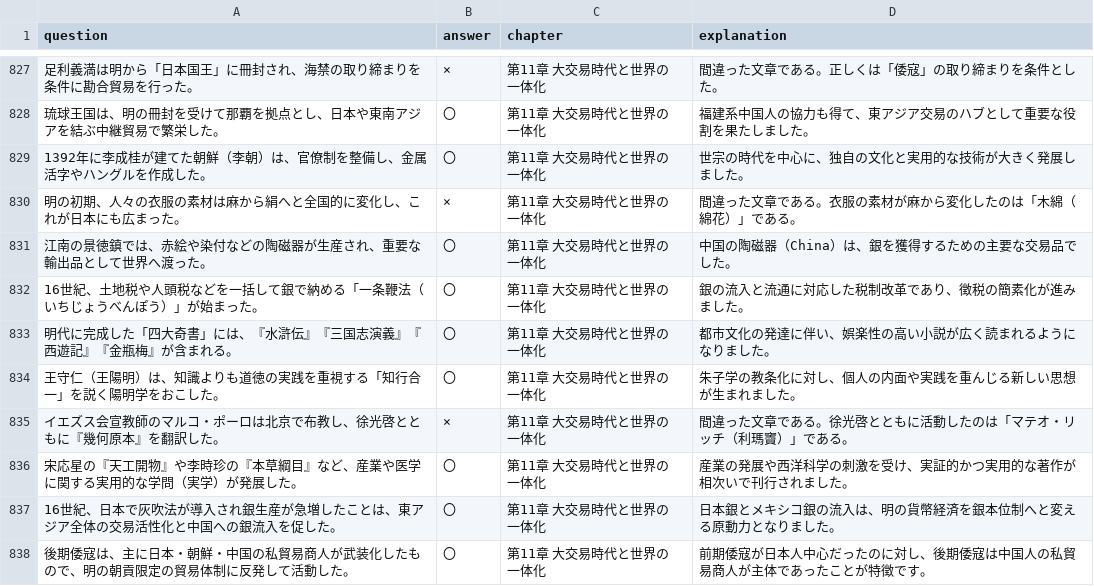
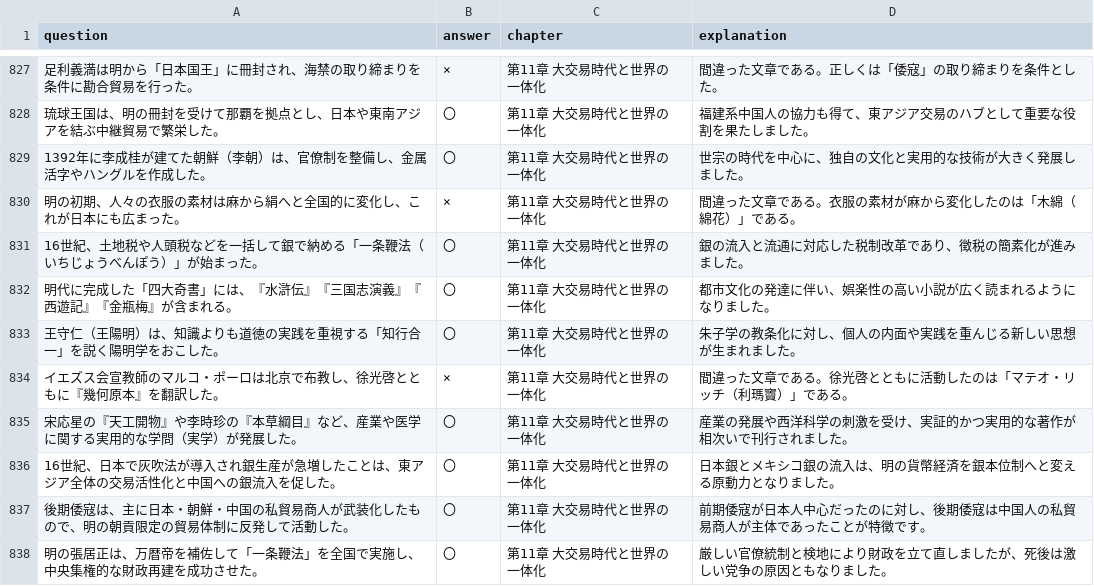
Before and after one commit to toppatayouhei-debug/Quick-Checker, a CSV file: wh_seigo.csv, drawn as a sheet; only a part is shown, gaps mark what is left out; the shorter side is filled out with more unchanged rows.

```diff
--- a/wh_seigo.csv
+++ b/wh_seigo.csv
@@ -830,3 +830,2 @@ question,answer,chapter,explanation
 明の初期、人々の衣服の素材は麻から絹へと全国的に変化し、これが日本にも広まった。,×,第11章　大交易時代と世界の一体化,間違った文章である。衣服の素材が麻から変化したのは「木綿（綿花）」である。
-江南の景徳鎮では、赤絵や染付などの陶磁器が生産され、重要な輸出品として世界へ渡った。,〇,第11章　大交易時代と世界の一体化,中国の陶磁器（China）は、銀を獲得するための主要な交易品でした。
 16世紀、土地税や人頭税などを一括して銀で納める「一条鞭法（いちじょうべんぽう）」が始まった。,〇,第11章　大交易時代と世界の一体化,銀の流入と流通に対応した税制改革であり、徴税の簡素化が進みました。
```
Also changed, not shown: 1 other file.
